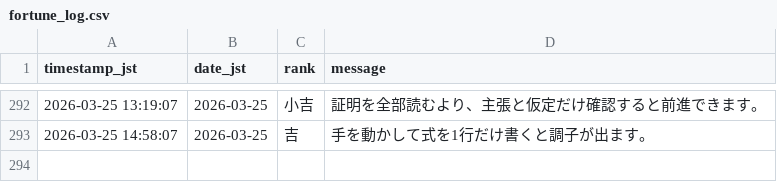
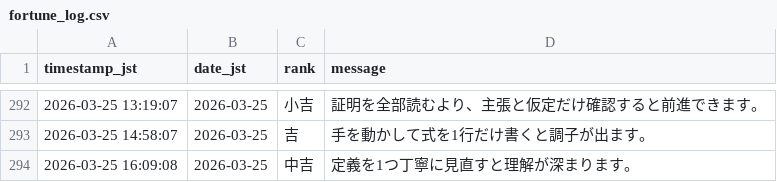
Before and after one commit to aimathstats/auto_repo, a CSV file: logs/fortune_log.csv, drawn as a sheet; only a part is shown, gaps mark what is left out.

```diff
--- a/logs/fortune_log.csv
+++ b/logs/fortune_log.csv
@@ -293 +293,2 @@ timestamp_jst,date_jst,rank,message
 2026-03-25 14:58:07,2026-03-25,吉,手を動かして式を1行だけ書くと調子が出ます。
+2026-03-25 16:09:08,2026-03-25,中吉,定義を1つ丁寧に見直すと理解が深まります。
```
Also changed, not shown: 1 other file.
